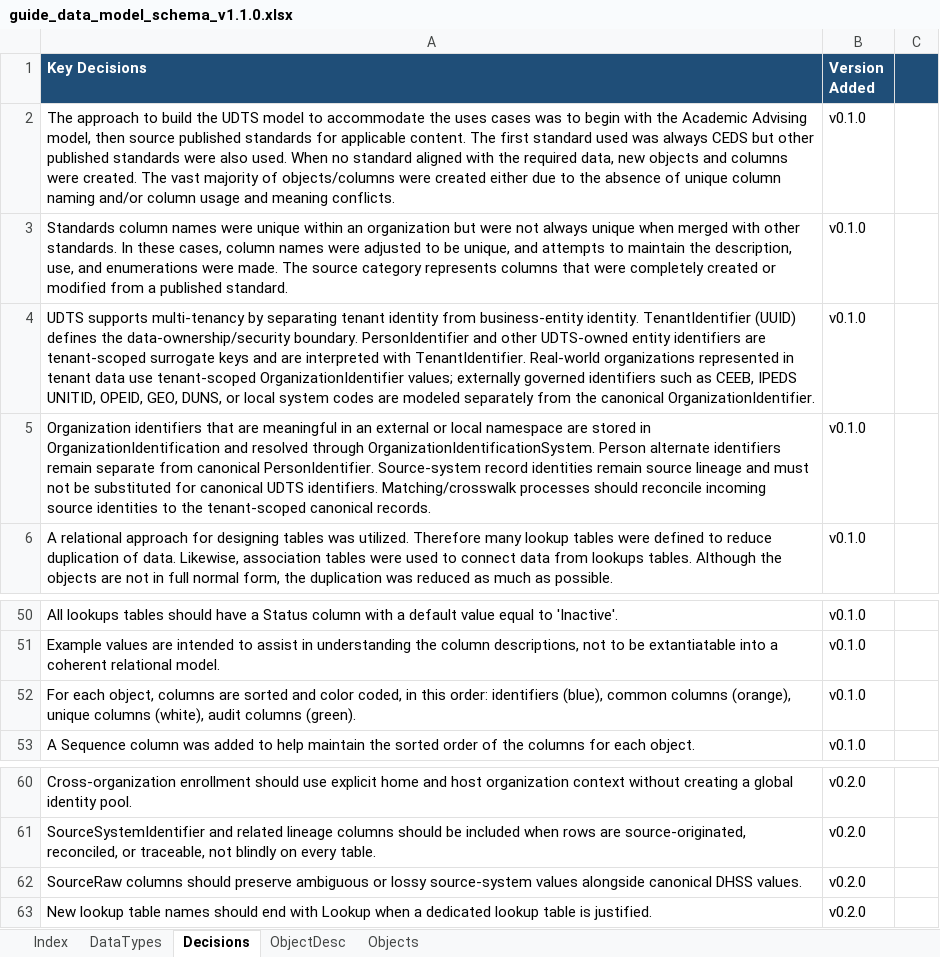
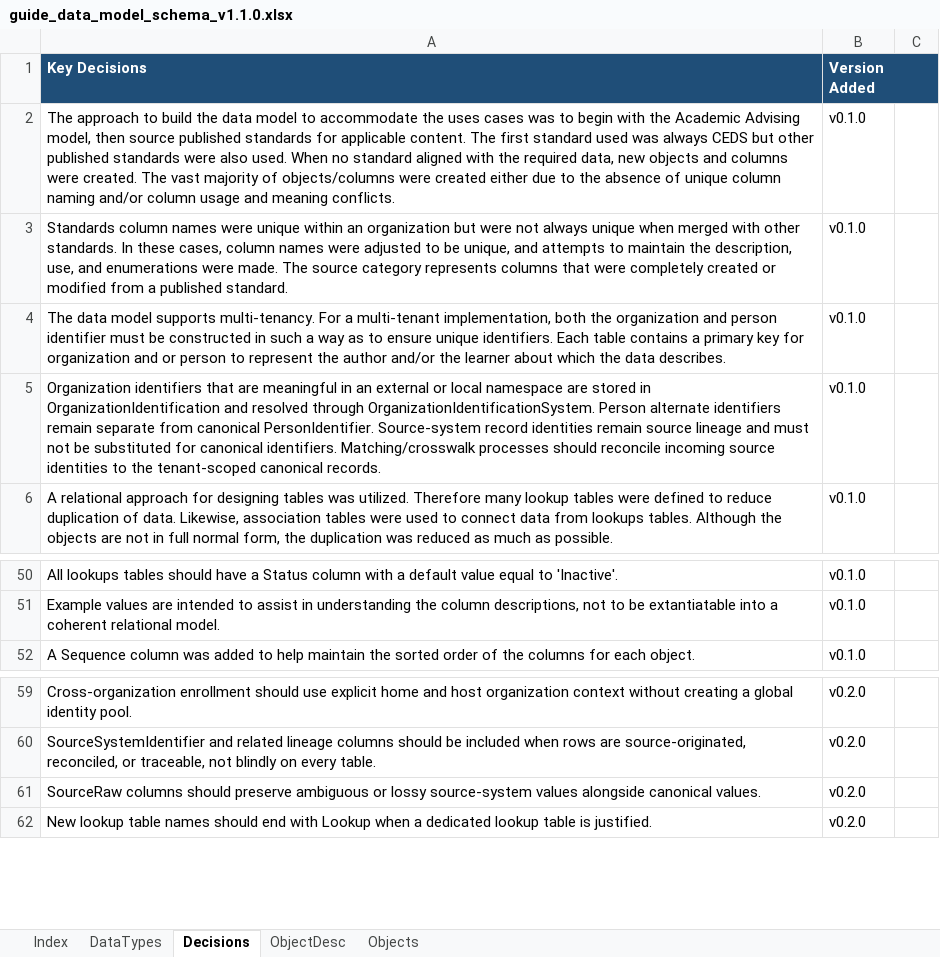
Before and after one commit to datakind/guide-data-model, an Excel workbook: guide_data_model_schema_v1.1.0.xlsx, sheet Decisions, drawn as a sheet; only a part is shown, gaps mark what is left out; values as stored, in another font and other column widths than the file's, no borders; removed rows and columns are numbered as before the commit, all else as after; the diff covers the shown part only; the diff names each change by its address in the sheet, - before the commit and + after, or states it on an @@ line.

Commit message:
docs: remove unneeded rows and update version numbers in decisions tab

```diff
--- a/guide_data_model_schema_v1.1.0.xlsx (sheet Decisions)
+++ b/guide_data_model_schema_v1.1.0.xlsx (sheet Decisions)
-C1 fill: #1F4E78
+C1 fill: none
-A2 (Key Decisions): …build the UDTS model to…
+A2 (Key Decisions): …build the data model to…
-A4 (Key Decisions): UDTS supports multi-tenancy by separating tenant identity from business-entity identity. TenantIdentifier (UUID) defines the data-ownership/security boundary. PersonIdentifier and other UDTS-owned entity identifiers are tenant-scoped surrogate keys and are interpreted with TenantIdentifier. Real-world organizations represented in tenant data use tenant-scoped OrganizationIdentifier values; externally governed identifiers such as CEEB, IPEDS UNITID, OPEID, GEO, DUNS, or local system codes are modeled separately from the canonical OrganizationIdentifier.
+A4 (Key Decisions): The data model supports multi-tenancy. For a multi-tenant implementation, both the organization and person identifier must be constructed in such a way as to ensure unique identifiers. Each table contains a primary key for organization and or person to represent the author and/or the learner about which the data describes.
-A5 (Key Decisions): …for canonical UDTS identifiers. Matching/crosswalk…
+A5 (Key Decisions): …for canonical identifiers. Matching/crosswalk…
-row 52: For each object, columns are sorted and color coded, in this order: identifiers (blue), common columns (orange), unique columns (white), audit columns (green). | v0.1.0
-A61 (Key Decisions): …alongside canonical DHSS values.
+A61 (Key Decisions): …alongside canonical values.
```
Also changed, not shown: other rows of this sheet.
